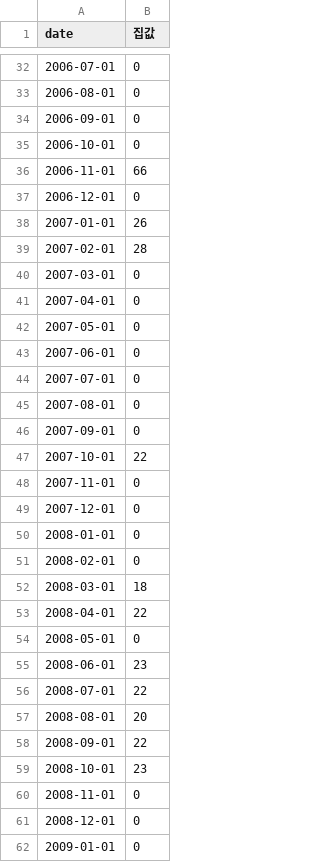
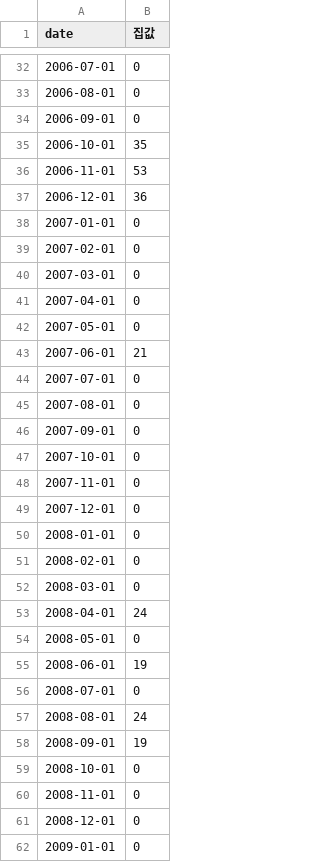
Before and after one commit to won-topiaa/korean-realestate-fear-and-greed-index, a CSV file: data/raw/trends/집값.csv, drawn as a sheet; only a part is shown, gaps mark what is left out; the diff covers the shown part only.

```diff
--- a/data/raw/trends/집값.csv
+++ b/data/raw/trends/집값.csv
@@ -34,7 +34,7 @@ date,집값
 2006-09-01,0
-2006-10-01,0
-2006-11-01,66
-2006-12-01,0
-2007-01-01,26
-2007-02-01,28
+2006-10-01,35
+2006-11-01,53
+2006-12-01,36
+2007-01-01,0
+2007-02-01,0
 2007-03-01,0
@@ -42,3 +42,3 @@ date,집값
 2007-05-01,0
-2007-06-01,0
+2007-06-01,21
 2007-07-01,0
@@ -46,3 +46,3 @@ date,집값
 2007-09-01,0
-2007-10-01,22
+2007-10-01,0
 2007-11-01,0
@@ -51,10 +51,10 @@ date,집값
 2008-02-01,0
-2008-03-01,18
-2008-04-01,22
+2008-03-01,0
+2008-04-01,24
 2008-05-01,0
-2008-06-01,23
-2008-07-01,22
-2008-08-01,20
-2008-09-01,22
-2008-10-01,23
+2008-06-01,19
+2008-07-01,0
+2008-08-01,24
+2008-09-01,19
+2008-10-01,0
 2008-11-01,0
```
Also changed, not shown: 100 edited cells elsewhere in this file, data/raw/trends/급매.csv, data/raw/trends/미분양.csv, 17 other files.
